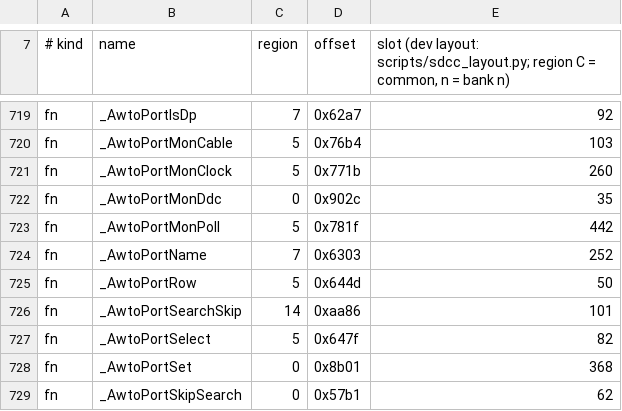
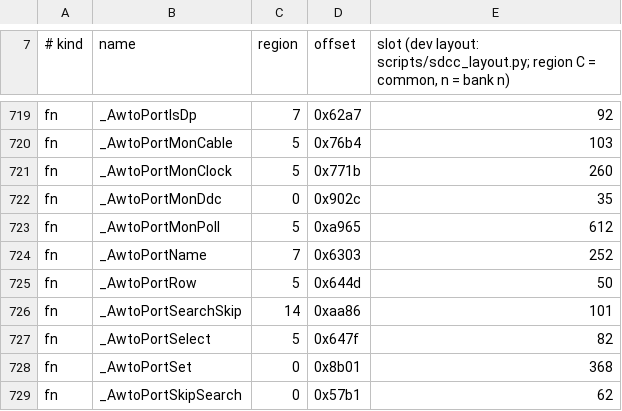
Before and after one commit to awto-au/awto-ddc, a TSV file: fw/bank_map.tsv, drawn as a sheet; only a part is shown, gaps mark what is left out.

```diff
--- a/fw/bank_map.tsv
+++ b/fw/bank_map.tsv
@@ -722,3 +722,3 @@ fn	_AwtoPortMonClock	5	0x771b	260
 fn	_AwtoPortMonDdc	0	0x902c	35
-fn	_AwtoPortMonPoll	5	0x781f	442
+fn	_AwtoPortMonPoll	5	0xa965	612
 fn	_AwtoPortName	7	0x6303	252
```
Also changed, not shown: fw/awto/sync.tsv, fw/xdata_layout.tsv, 5 other files.
